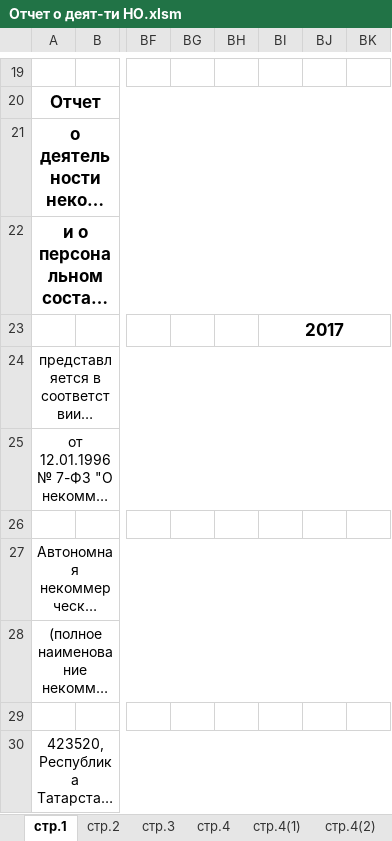
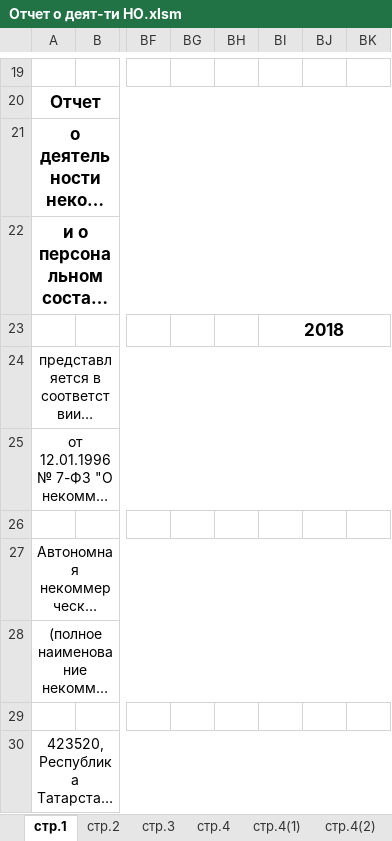
Before and after one commit to osbuktp/vue-shatlik, an Excel workbook: documents/Отчет о деят-ти НО.xlsm, sheet стр.1, drawn as a sheet; only a part is shown, gaps mark what is left out; long unchanged cells end in …; values as stored, in another font and other column widths than the file's, no borders; the diff names each change by its address in the sheet, - before the commit and + after, or states it on an @@ line.

```diff
--- a/documents/Отчет о деят-ти НО.xlsm (sheet стр.1)
+++ b/documents/Отчет о деят-ти НО.xlsm (sheet стр.1)
-BI23: 2017
+BI23: 2018
```
Also changed, not shown: sheet стр.4(1), sheet стр.4, sheet стр.4(2), sheet стр.3, sheet стр.2, documents/Отчет о расход.дс.xlsm.
